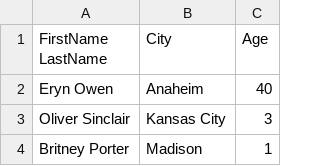
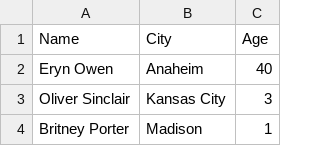
Before and after one commit to Liam4069/Comp3850-EY-group-9, a CSV file: DummyData.csv, drawn as a sheet; only a part is shown.

Commit message:
Update DummyData.csv

```diff
--- a/DummyData.csv
+++ b/DummyData.csv
@@ -1,2 +1,2 @@
-FirstName LastName,City,Age
+Name,City,Age
 Eryn Owen,Anaheim,40
```
